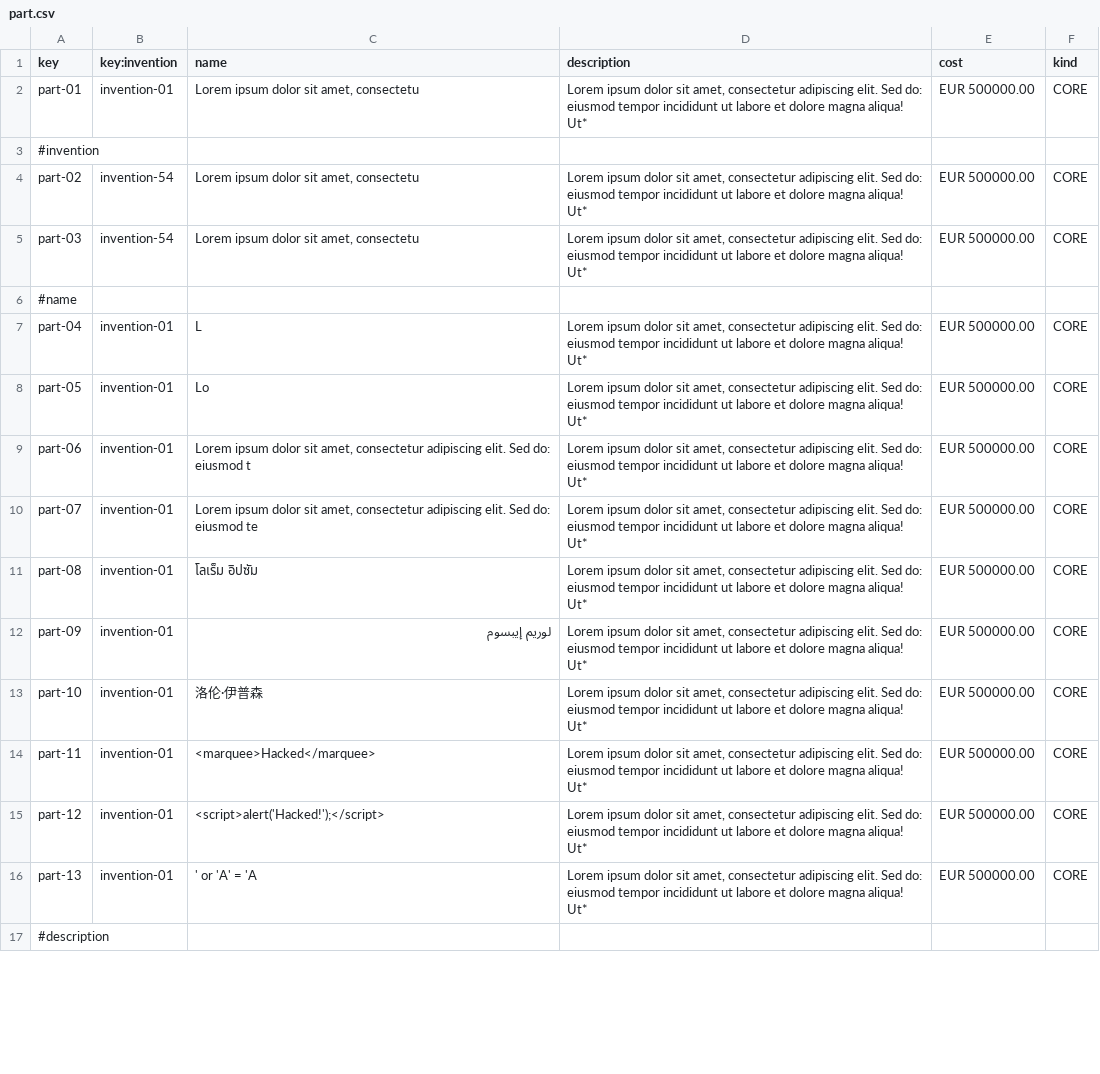
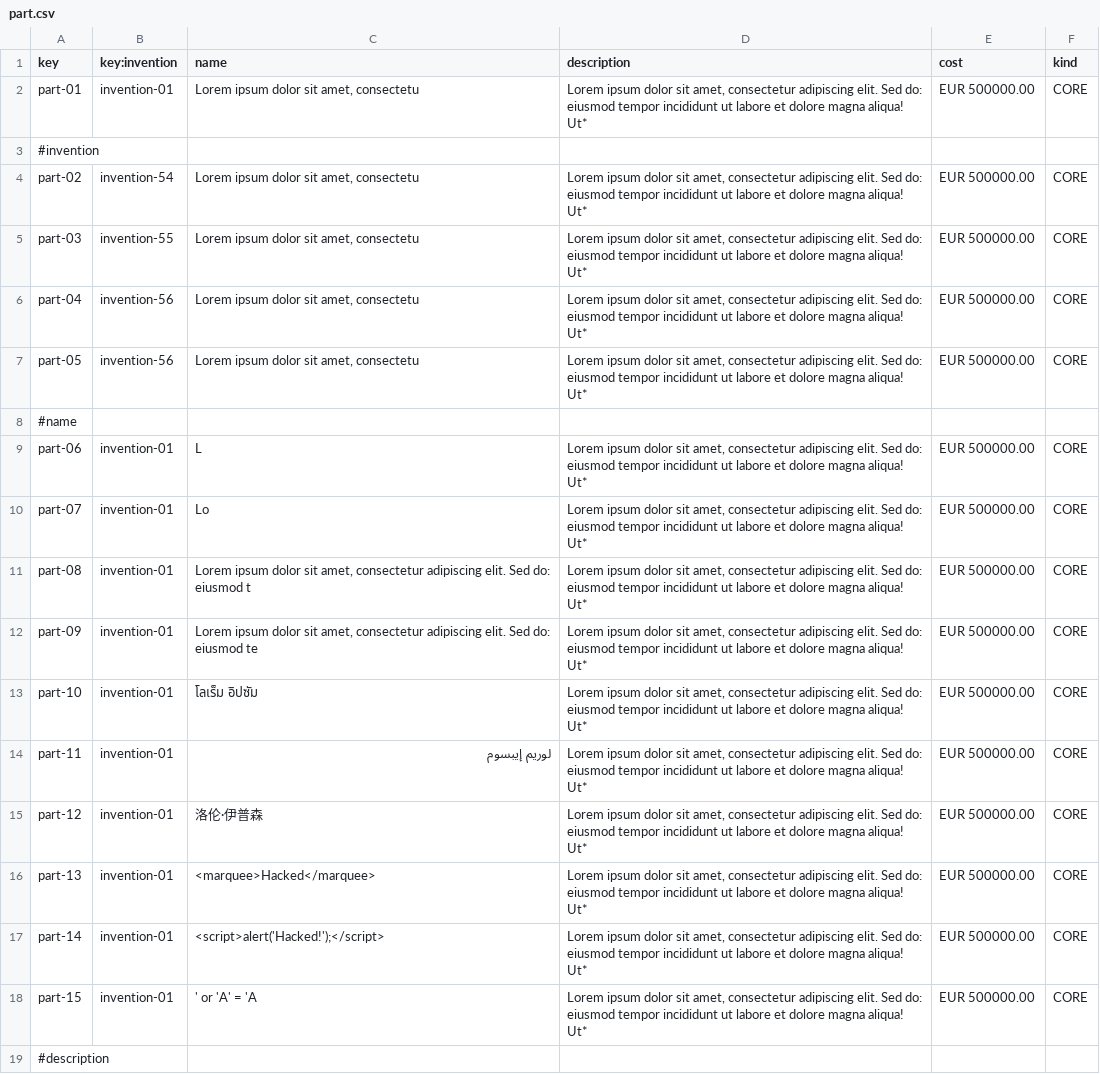
Before and after one commit to DP2-G055/Acme-Starters-C, a CSV file: src/main/resources/WEB-INF/data/sample/batch-01/part.csv, drawn as a sheet; only a part is shown; the diff covers the shown part only.

```diff
--- a/src/main/resources/WEB-INF/data/sample/batch-01/part.csv
+++ b/src/main/resources/WEB-INF/data/sample/batch-01/part.csv
@@ -4,14 +4,16 @@ part-01,invention-01,"Lorem ipsum dolor sit amet, consectetu","Lorem ipsum dolor
 part-02,invention-54,"Lorem ipsum dolor sit amet, consectetu","Lorem ipsum dolor sit amet, consectetur adipiscing elit. Sed do: eiusmod tempor incididunt ut labore et dolore magna aliqua! Ut*",EUR 500000.00,CORE
-part-03,invention-54,"Lorem ipsum dolor sit amet, consectetu","Lorem ipsum dolor sit amet, consectetur adipiscing elit. Sed do: eiusmod tempor incididunt ut labore et dolore magna aliqua! Ut*",EUR 500000.00,CORE
+part-03,invention-55,"Lorem ipsum dolor sit amet, consectetu","Lorem ipsum dolor sit amet, consectetur adipiscing elit. Sed do: eiusmod tempor incididunt ut labore et dolore magna aliqua! Ut*",EUR 500000.00,CORE
+part-04,invention-56,"Lorem ipsum dolor sit amet, consectetu","Lorem ipsum dolor sit amet, consectetur adipiscing elit. Sed do: eiusmod tempor incididunt ut labore et dolore magna aliqua! Ut*",EUR 500000.00,CORE
+part-05,invention-56,"Lorem ipsum dolor sit amet, consectetu","Lorem ipsum dolor sit amet, consectetur adipiscing elit. Sed do: eiusmod tempor incididunt ut labore et dolore magna aliqua! Ut*",EUR 500000.00,CORE
 #name
-part-04,invention-01,L,"Lorem ipsum dolor sit amet, consectetur adipiscing elit. Sed do: eiusmod tempor incididunt ut labore et dolore magna aliqua! Ut*",EUR 500000.00,CORE
-part-05,invention-01,Lo,"Lorem ipsum dolor sit amet, consectetur adipiscing elit. Sed do: eiusmod tempor incididunt ut labore et dolore magna aliqua! Ut*",EUR 500000.00,CORE
-part-06,invention-01,"Lorem ipsum dolor sit amet, consectetur adipiscing elit. Sed do: eiusmod t","Lorem ipsum dolor sit amet, consectetur adipiscing elit. Sed do: eiusmod tempor incididunt ut labore et dolore magna aliqua! Ut*",EUR 500000.00,CORE
-part-07,invention-01,"Lorem ipsum dolor sit amet, consectetur adipiscing elit. Sed do: eiusmod te","Lorem ipsum dolor sit amet, consectetur adipiscing elit. Sed do: eiusmod tempor incididunt ut labore et dolore magna aliqua! Ut*",EUR 500000.00,CORE
-part-08,invention-01,โลเร็ม อิปซัม,"Lorem ipsum dolor sit amet, consectetur adipiscing elit. Sed do: eiusmod tempor incididunt ut labore et dolore magna aliqua! Ut*",EUR 500000.00,CORE
-part-09,invention-01,لوريم إيبسوم,"Lorem ipsum dolor sit amet, consectetur adipiscing elit. Sed do: eiusmod tempor incididunt ut labore et dolore magna aliqua! Ut*",EUR 500000.00,CORE
-part-10,invention-01,洛伦·伊普森,"Lorem ipsum dolor sit amet, consectetur adipiscing elit. Sed do: eiusmod tempor incididunt ut labore et dolore magna aliqua! Ut*",EUR 500000.00,CORE
-part-11,invention-01,<marquee>Hacked</marquee>,"Lorem ipsum dolor sit amet, consectetur adipiscing elit. Sed do: eiusmod tempor incididunt ut labore et dolore magna aliqua! Ut*",EUR 500000.00,CORE
-part-12,invention-01,<script>alert('Hacked!');</script>,"Lorem ipsum dolor sit amet, consectetur adipiscing elit. Sed do: eiusmod tempor incididunt ut labore et dolore magna aliqua! Ut*",EUR 500000.00,CORE
-part-13,invention-01,' or 'A' = 'A,"Lorem ipsum dolor sit amet, consectetur adipiscing elit. Sed do: eiusmod tempor incididunt ut labore et dolore magna aliqua! Ut*",EUR 500000.00,CORE
+part-06,invention-01,L,"Lorem ipsum dolor sit amet, consectetur adipiscing elit. Sed do: eiusmod tempor incididunt ut labore et dolore magna aliqua! Ut*",EUR 500000.00,CORE
+part-07,invention-01,Lo,"Lorem ipsum dolor sit amet, consectetur adipiscing elit. Sed do: eiusmod tempor incididunt ut labore et dolore magna aliqua! Ut*",EUR 500000.00,CORE
+part-08,invention-01,"Lorem ipsum dolor sit amet, consectetur adipiscing elit. Sed do: eiusmod t","Lorem ipsum dolor sit amet, consectetur adipiscing elit. Sed do: eiusmod tempor incididunt ut labore et dolore magna aliqua! Ut*",EUR 500000.00,CORE
+part-09,invention-01,"Lorem ipsum dolor sit amet, consectetur adipiscing elit. Sed do: eiusmod te","Lorem ipsum dolor sit amet, consectetur adipiscing elit. Sed do: eiusmod tempor incididunt ut labore et dolore magna aliqua! Ut*",EUR 500000.00,CORE
+part-10,invention-01,โลเร็ม อิปซัม,"Lorem ipsum dolor sit amet, consectetur adipiscing elit. Sed do: eiusmod tempor incididunt ut labore et dolore magna aliqua! Ut*",EUR 500000.00,CORE
+part-11,invention-01,لوريم إيبسوم,"Lorem ipsum dolor sit amet, consectetur adipiscing elit. Sed do: eiusmod tempor incididunt ut labore et dolore magna aliqua! Ut*",EUR 500000.00,CORE
+part-12,invention-01,洛伦·伊普森,"Lorem ipsum dolor sit amet, consectetur adipiscing elit. Sed do: eiusmod tempor incididunt ut labore et dolore magna aliqua! Ut*",EUR 500000.00,CORE
+part-13,invention-01,<marquee>Hacked</marquee>,"Lorem ipsum dolor sit amet, consectetur adipiscing elit. Sed do: eiusmod tempor incididunt ut labore et dolore magna aliqua! Ut*",EUR 500000.00,CORE
+part-14,invention-01,<script>alert('Hacked!');</script>,"Lorem ipsum dolor sit amet, consectetur adipiscing elit. Sed do: eiusmod tempor incididunt ut labore et dolore magna aliqua! Ut*",EUR 500000.00,CORE
+part-15,invention-01,' or 'A' = 'A,"Lorem ipsum dolor sit amet, consectetur adipiscing elit. Sed do: eiusmod tempor incididunt ut labore et dolore magna aliqua! Ut*",EUR 500000.00,CORE
 #description
```
Also changed, not shown: 2 added rows, 2 removed rows and 14 edited cells elsewhere in this file, src/main/resources/WEB-INF/data/errata/batch-01/invention.csv, src/main/resources/WEB-INF/data/errata/batch-01/inventor.csv, 2 other files.
